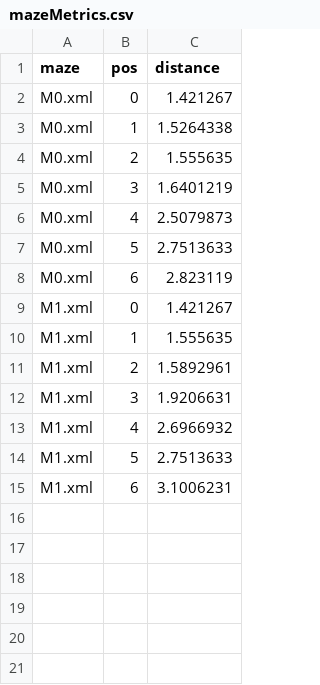
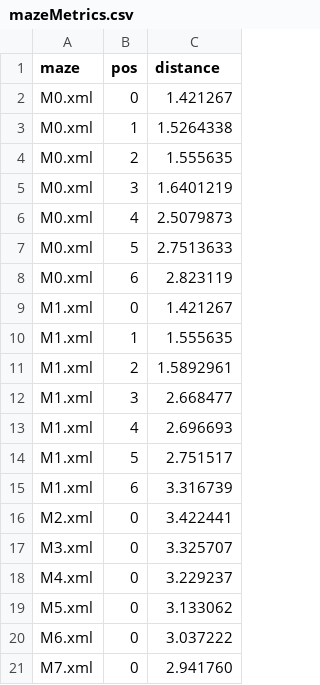
Before and after one commit to biorobaw/scs, a CSV file: multiscalemodel/src/edu/usf/ratsim/model/pablo/multiscale_memory/mazes/mazeMetrics.csv, drawn as a sheet.

Commit message:
Added python scripts used to process the output of the multiscale memory experiments

```diff
--- a/multiscalemodel/src/edu/usf/ratsim/model/pablo/multiscale_memory/mazes/mazeMetrics.csv
+++ b/multiscalemodel/src/edu/usf/ratsim/model/pablo/multiscale_memory/mazes/mazeMetrics.csv
@@ -11,5 +11,11 @@ M1.xml,1,1.555635
 M1.xml,2,1.5892961
-M1.xml,3,1.9206631
-M1.xml,4,2.6966932
-M1.xml,5,2.7513633
-M1.xml,6,3.1006231
+M1.xml,3,2.668477
+M1.xml,4,2.696693
+M1.xml,5,2.751517
+M1.xml,6,3.316739
+M2.xml,0,3.422441
+M3.xml,0,3.325707
+M4.xml,0,3.229237
+M5.xml,0,3.133062
+M6.xml,0,3.037222
+M7.xml,0,2.941760
```
Also changed, not shown: multiscalemodel/src/edu/usf/ratsim/model/pablo/multiscale_memory/experiments/developConfigSet.csv, multiscalemodel/src/edu/usf/ratsim/model/pablo/multiscale_memory/experiments/singleSizeVsMazes.csv, 16 other files.
